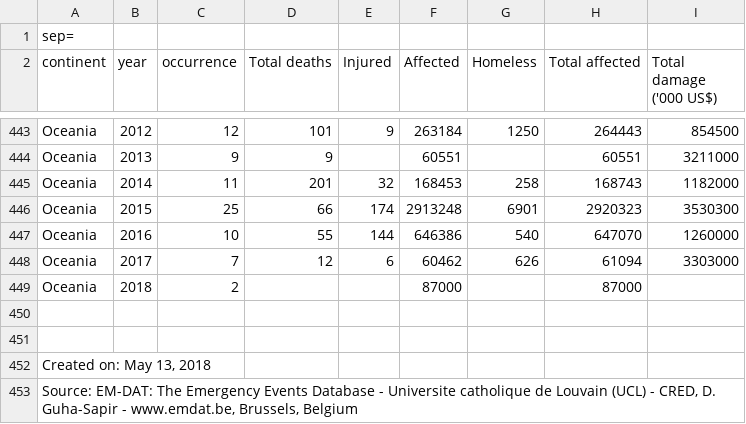
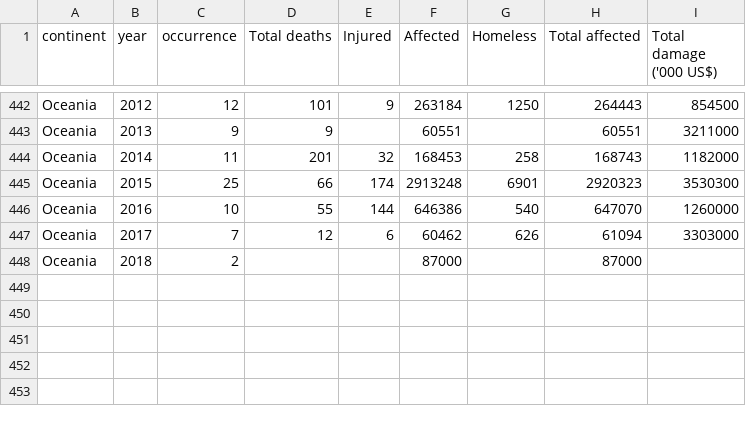
Before and after one commit to belmontmat/Info-201-BA3, a CSV file: data/emdat-disasters/Data.csv, drawn as a sheet; only a part is shown, gaps mark what is left out; the diff names each change by its address in the sheet, - before the commit and + after, or states it on an @@ line.

```diff
--- a/data/emdat-disasters/Data.csv
+++ b/data/emdat-disasters/Data.csv
-row 1: sep=
-row 450: (empty)
-row 451: (empty)
-row 452: Created on: May 13, 2018
-row 453: Source: EM-DAT: The Emergency Events Database - Universite catholique de Louvain (UCL) - CRED, D. Guha-Sapir - www.emdat.be, Brussels, Belgium
```
Also changed, not shown: 1 other file.
